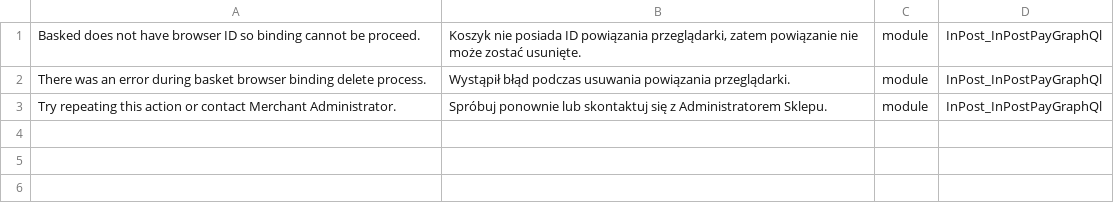
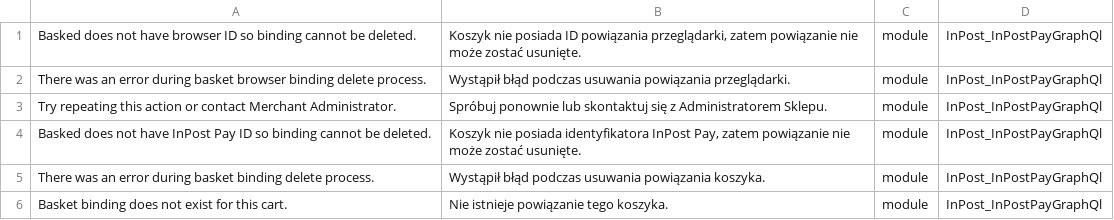
Before and after one commit to FastWhiteCat/magento2-inpost-pay, a CSV file: packages/magento2-module-inpost-pay-graph-ql/src/i18n/pl_PL.csv, drawn as a sheet.

Commit message:
INPAY-110 - Added basket delete GraphQL endpoint.

```diff
--- a/packages/magento2-module-inpost-pay-graph-ql/src/i18n/pl_PL.csv
+++ b/packages/magento2-module-inpost-pay-graph-ql/src/i18n/pl_PL.csv
@@ -1,3 +1,6 @@
-"Basked does not have browser ID so binding cannot be proceed.","Koszyk nie posiada ID powiązania przeglądarki, zatem powiązanie nie może zostać usunięte.",module,InPost_InPostPayGraphQl
+"Basked does not have browser ID so binding cannot be deleted.","Koszyk nie posiada ID powiązania przeglądarki, zatem powiązanie nie może zostać usunięte.",module,InPost_InPostPayGraphQl
 "There was an error during basket browser binding delete process.","Wystąpił błąd podczas usuwania powiązania przeglądarki.",module,InPost_InPostPayGraphQl
 "Try repeating this action or contact Merchant Administrator.","Spróbuj ponownie lub skontaktuj się z Administratorem Sklepu.",module,InPost_InPostPayGraphQl
+"Basked does not have InPost Pay ID so binding cannot be deleted.","Koszyk nie posiada identyfikatora InPost Pay, zatem powiązanie nie może zostać usunięte.",module,InPost_InPostPayGraphQl
+"There was an error during basket binding delete process.","Wystąpił błąd podczas usuwania powiązania koszyka.",module,InPost_InPostPayGraphQl
+"Basket binding does not exist for this cart.","Nie istnieje powiązanie tego koszyka.",module,InPost_InPostPayGraphQl
```
Also changed, not shown: 3 other files.
